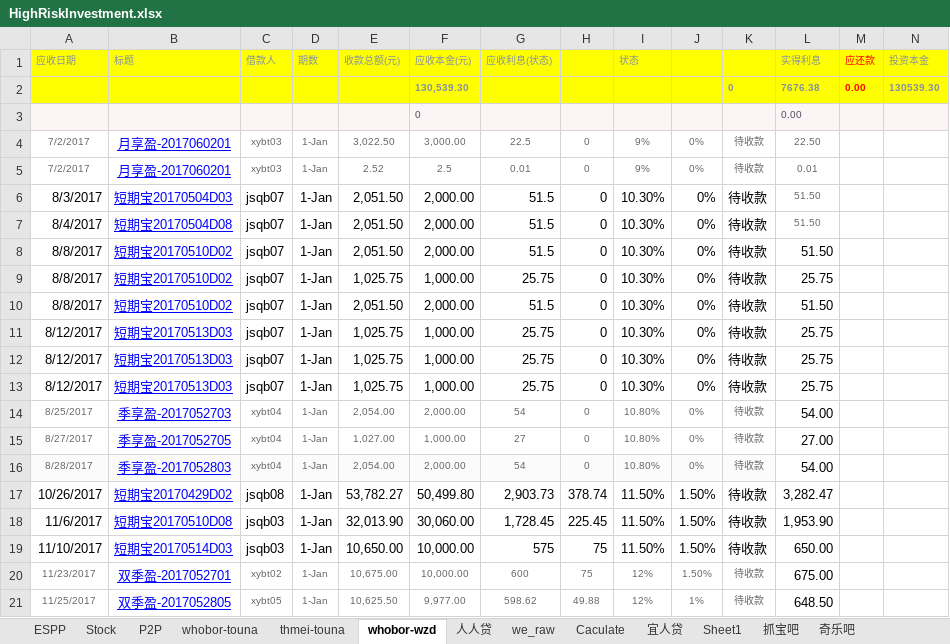
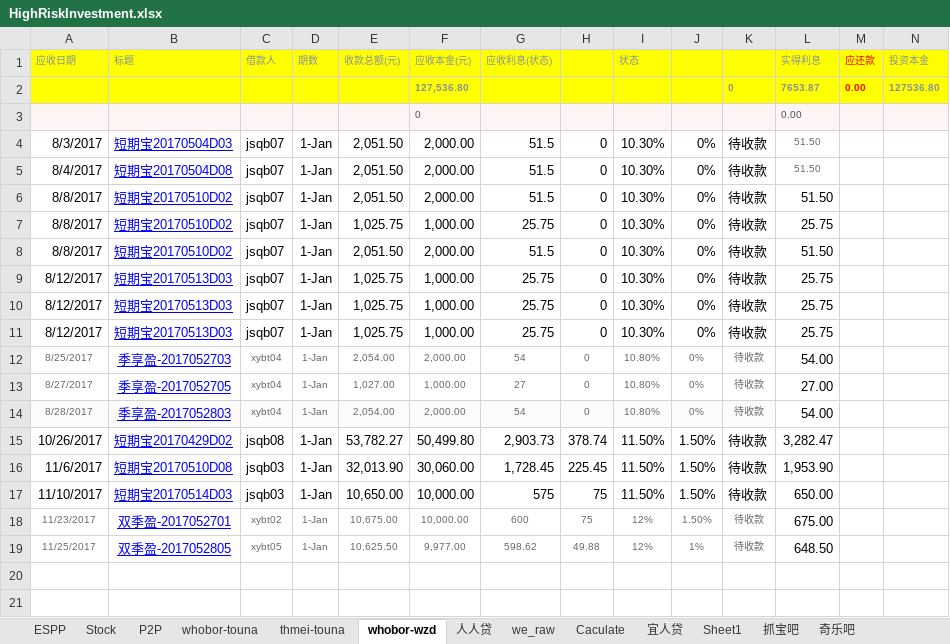
Before and after one commit to berniehu/Investment, an Excel workbook: HighRiskInvestment.xlsx, sheet whobor-wzd, drawn as a sheet; only a part is shown; values as stored, in another font and other column widths than the file's, no borders; removed rows and columns are numbered as before the commit, all else as after; rows hold the shown columns only; the diff names each change by its address in the sheet, - before the commit and + after, or states it on an @@ line.

```diff
--- a/HighRiskInvestment.xlsx (sheet whobor-wzd)
+++ b/HighRiskInvestment.xlsx (sheet whobor-wzd)
-row 2:  |  |  |  |  | 130,539.30 |  |  |  |  | 0 | 7676.38 | 0.00 | 130539.30
+row 2:  |  |  |  |  | 127,536.80 |  |  |  |  | 0 | 7653.87 | 0.00 | 127536.80
-row 4: 7/2/2017 | 月享盈-2017060201 | xybt03 | 1-Jan | 3,022.50 | 3,000.00 | 22.5 | 0 | 9% | 0% | 待收款 | 22.50
-row 5: 7/2/2017 | 月享盈-2017060201 | xybt03 | 1-Jan | 2.52 | 2.5 | 0.01 | 0 | 9% | 0% | 待收款 | 0.01
```
Also changed, not shown: sheet P2P, sheet thmei-touna, sheet whobor-touna, charts or pictures.
